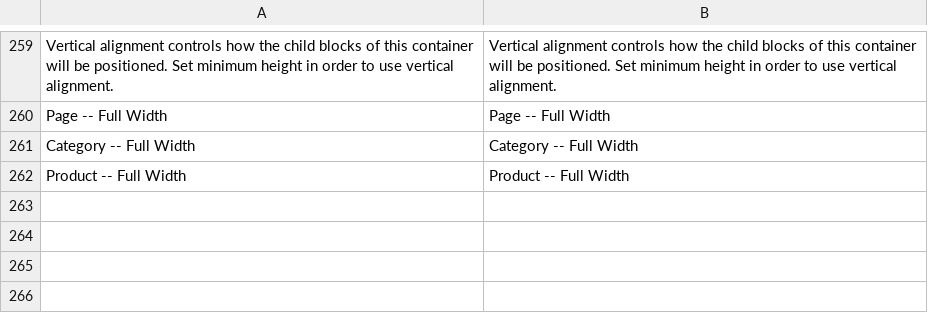
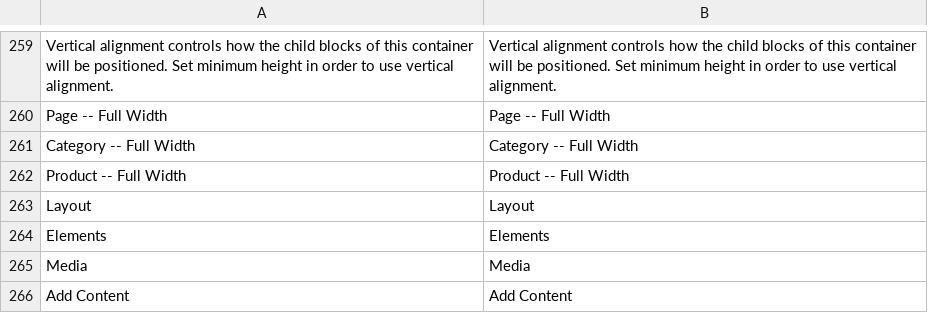
Before and after one commit to magento/magento2-page-builder, a CSV file: app/code/Magento/PageBuilder/i18n/en_US.csv, drawn as a sheet; only a part is shown, gaps mark what is left out; the diff names each change by its address in the sheet, - before the commit and + after, or states it on an @@ line.

Commit message:
MC-3162: Regroup content blocks and containers
- update translations for new group names

```diff
--- a/app/code/Magento/PageBuilder/i18n/en_US.csv
+++ b/app/code/Magento/PageBuilder/i18n/en_US.csv
+row 263: Layout | Layout
+row 264: Elements | Elements
+row 265: Media | Media
+row 266: Add Content | Add Content
```
